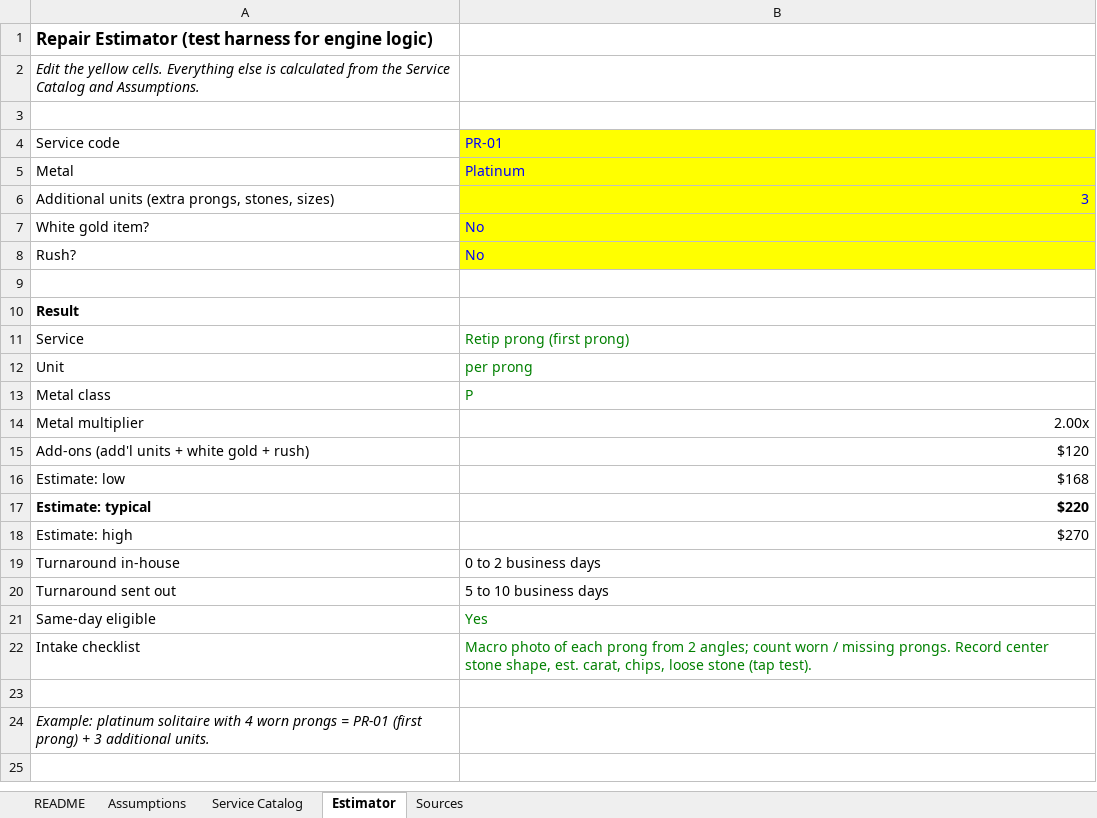
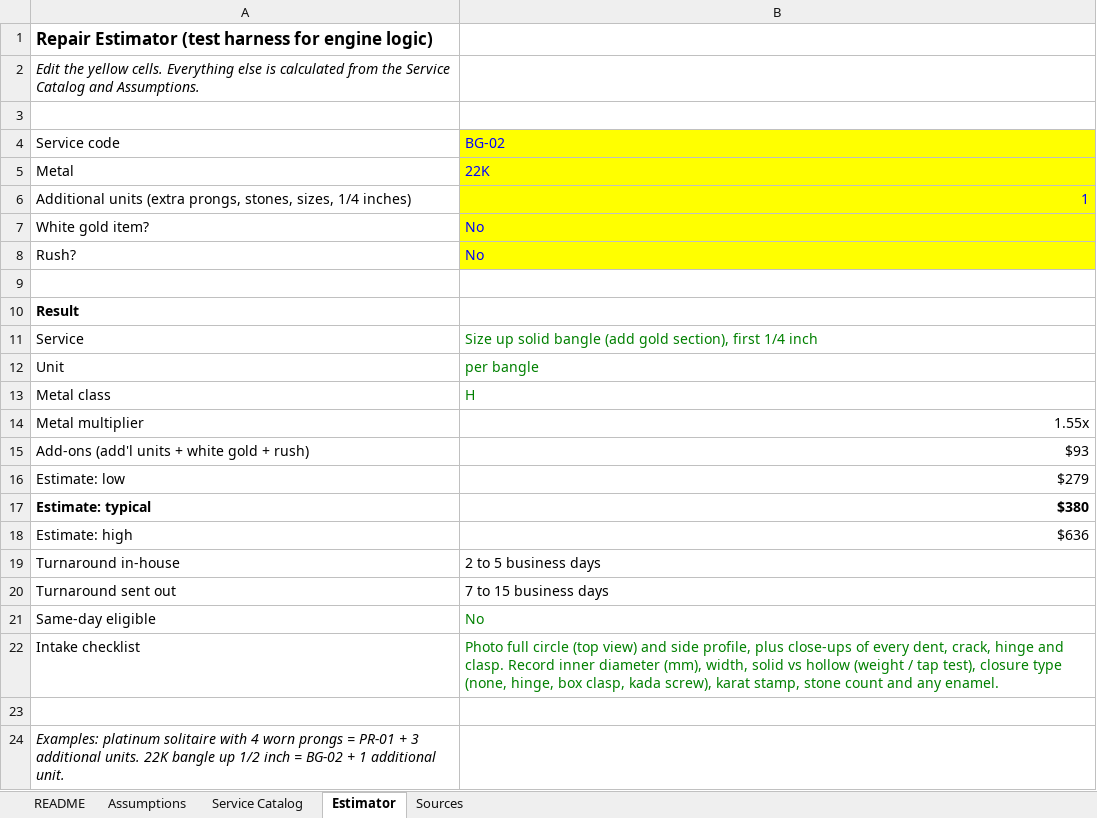
Before and after one commit to raiden1310/Mended, an Excel workbook: references/Jewelry_Repair_Price_Catalog.xlsx, sheet Estimator, drawn as a sheet; values as stored, in another font and other column widths than the file's, no borders; removed rows and columns are numbered as before the commit, all else as after; the diff names each change by its address in the sheet, - before the commit and + after, or states it on an @@ line.

Commit message:
update repair catalog with bangle services and 22K and 24K prices

```diff
--- a/references/Jewelry_Repair_Price_Catalog.xlsx (sheet Estimator)
+++ b/references/Jewelry_Repair_Price_Catalog.xlsx (sheet Estimator)
-B4: PR-01
+B4: BG-02
-B5: Platinum
+B5: 22K
-row 6: Additional units (extra prongs, stones, sizes) | 3
+row 6: Additional units (extra prongs, stones, sizes, 1/4 inches) | 1
-B11: Retip prong (first prong)
+B11: Size up solid bangle (add gold section), first 1/4 inch
-B12: per prong
+B12: per bangle
-B13: P
+B13: H
-B14: 2.00x
+B14: 1.55x
-B15: $120
+B15: $93
-B16: $168
+B16: $279
-B17: $220
+B17: $380
-B18: $270
+B18: $636
-B19: 0 to 2 business days
+B19: 2 to 5 business days
-B20: 5 to 10 business days
+B20: 7 to 15 business days
-B21: Yes
+B21: No
-B22: Macro photo of each prong from 2 angles; count worn / missing prongs. Record center stone shape, est. carat, chips, loose stone (tap test).
+B22: Photo full circle (top view) and side profile, plus close-ups of every dent, crack, hinge and clasp. Record inner diameter (mm), width, solid vs hollow (weight / tap test), closure type (none, hinge, box clasp, kada screw), karat stamp, stone count and any enamel.
-A24: Example: platinum solitaire with 4 worn prongs = PR-01 (first prong) + 3 additional units.
+A24: Examples: platinum solitaire with 4 worn prongs = PR-01 + 3 additional units. 22K bangle up 1/2 inch = BG-02 + 1 additional unit.
```
Also changed, not shown: sheet Service Catalog, sheet Sources, sheet Assumptions, sheet README, formulas that keep their value.
